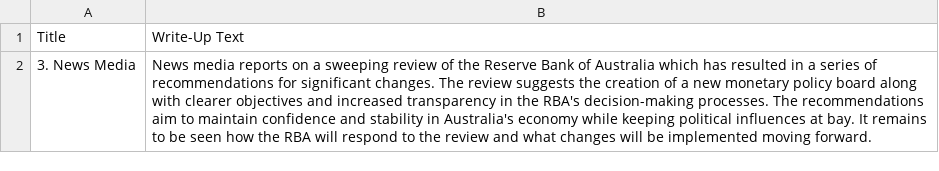
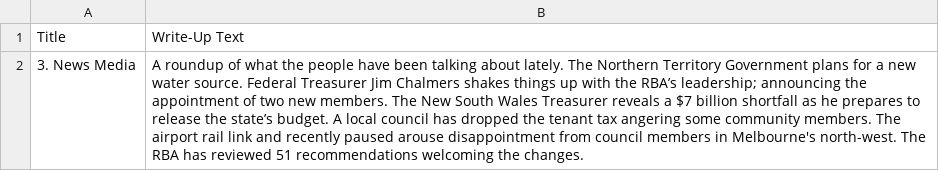
Before and after one commit to isentia-gapi/au_budget, a CSV file: chatgpt_summary_news_media.csv, drawn as a sheet; the diff names each change by its address in the sheet, - before the commit and + after, or states it on an @@ line.

Commit message:
committing files

```diff
--- a/chatgpt_summary_news_media.csv
+++ b/chatgpt_summary_news_media.csv
-B2: News media reports on a sweeping review of the Reserve Bank of Australia which has resulted in a series of recommendations for significant changes. The review suggests the creation of a new monetary policy board along with clearer objectives and increased transparency in the RBA's decision-making processes. The recommendations aim to maintain confidence and stability in Australia's economy while keeping political influences at bay. It remains to be seen how the RBA will respond to the review and what changes will be implemented moving forward.
+B2: A roundup of what the people have been talking about lately. The Northern Territory Government plans for a new water source. Federal Treasurer Jim Chalmers shakes things up with the RBA’s leadership; announcing the appointment of two new members. The New South Wales Treasurer reveals a $7 billion shortfall as he prepares to release the state’s budget. A local council has dropped the tenant tax angering some community members. The airport rail link and recently paused arouse disappointment from council members in Melbourne's north-west. The RBA has reviewed 51 recommendations welcoming the changes.
```
